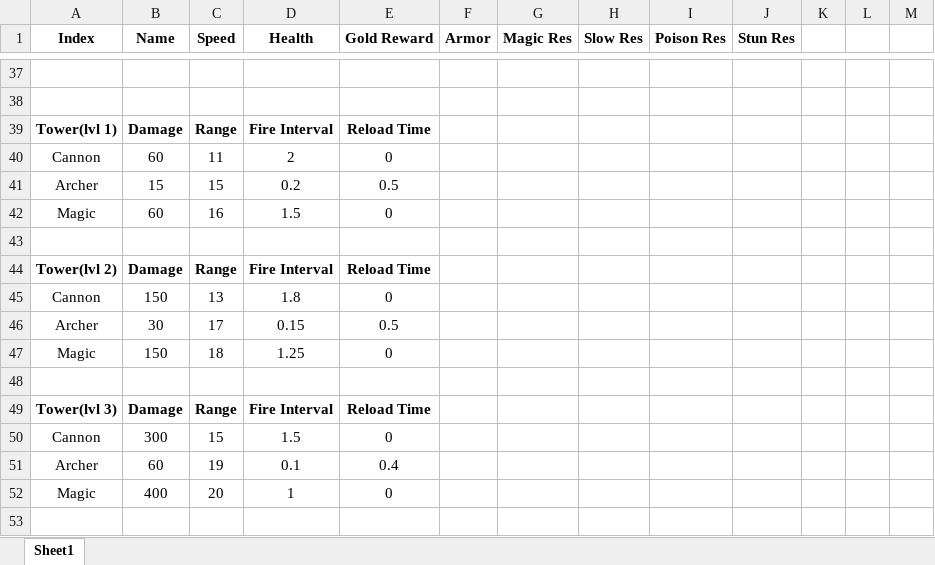
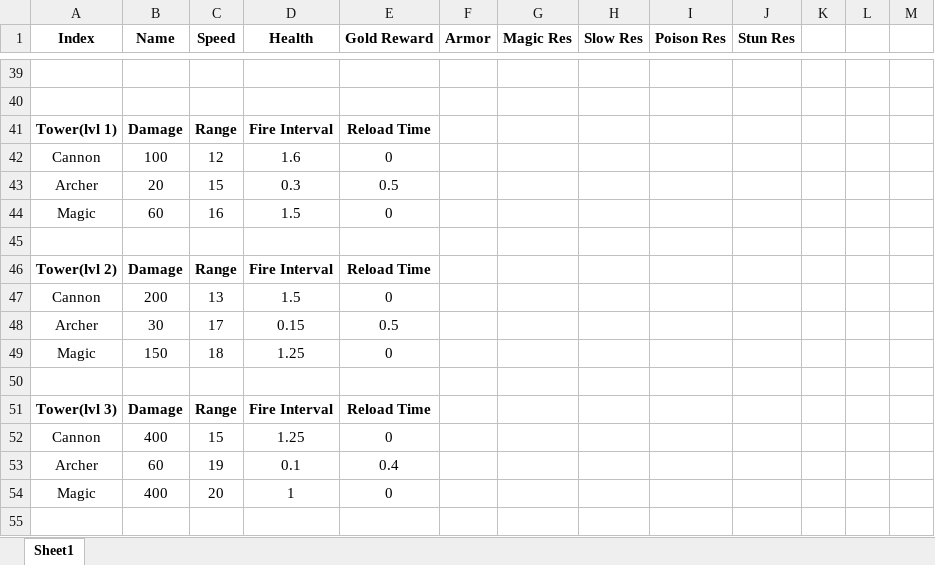
Before and after one commit to cosmiinn75/TowerDefense-Unity, an Excel workbook: KingdomDefenseSpreasheet.xlsx, sheet Sheet1, drawn as a sheet; only a part is shown, gaps mark what is left out; values as stored, in another font and other column widths than the file's, no borders; addresses are those after the commit; the diff covers the shown part only; the diff names each change by its address in the sheet, - before the commit and + after, or states it on an @@ line.

```diff
--- a/KingdomDefenseSpreasheet.xlsx (sheet Sheet1)
+++ b/KingdomDefenseSpreasheet.xlsx (sheet Sheet1)
-B42 (Name): 60
+B42 (Name): 100
-C42 (Speed): 11
+C42 (Speed): 12
-D42 (Health): 2
+D42 (Health): 1.6
-B43 (Name): 15
+B43 (Name): 20
-D43 (Health): 0.2
+D43 (Health): 0.3
-B47 (Name): 150
+B47 (Name): 200
-D47 (Health): 1.8
+D47 (Health): 1.5
-B52 (Name): 300
+B52 (Name): 400
-D52 (Health): 1.5
+D52 (Health): 1.25
```
Also changed, not shown: 3 added rows, 1 removed row, 16 edited cells and cell formats elsewhere in this sheet, 27 other files.
